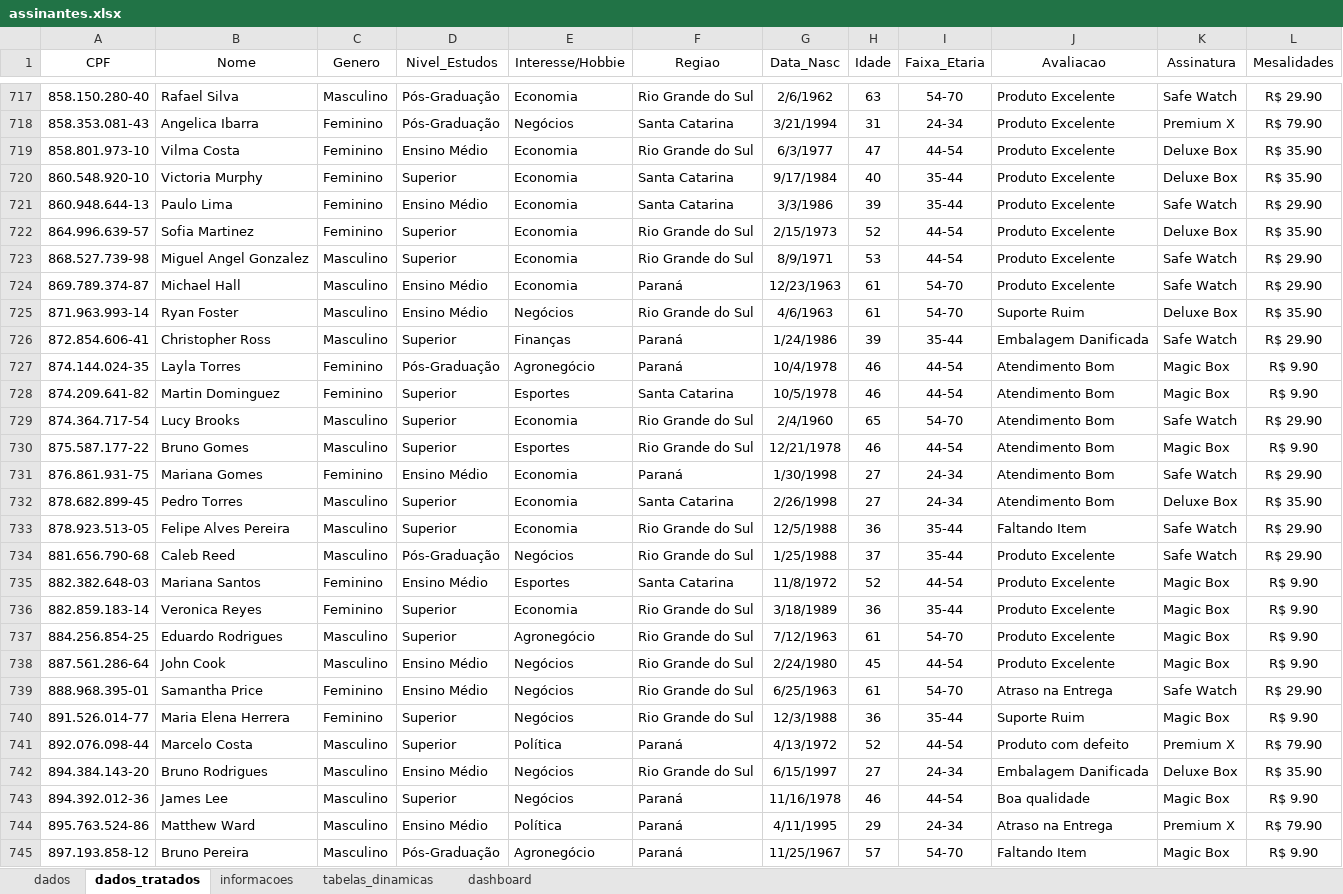
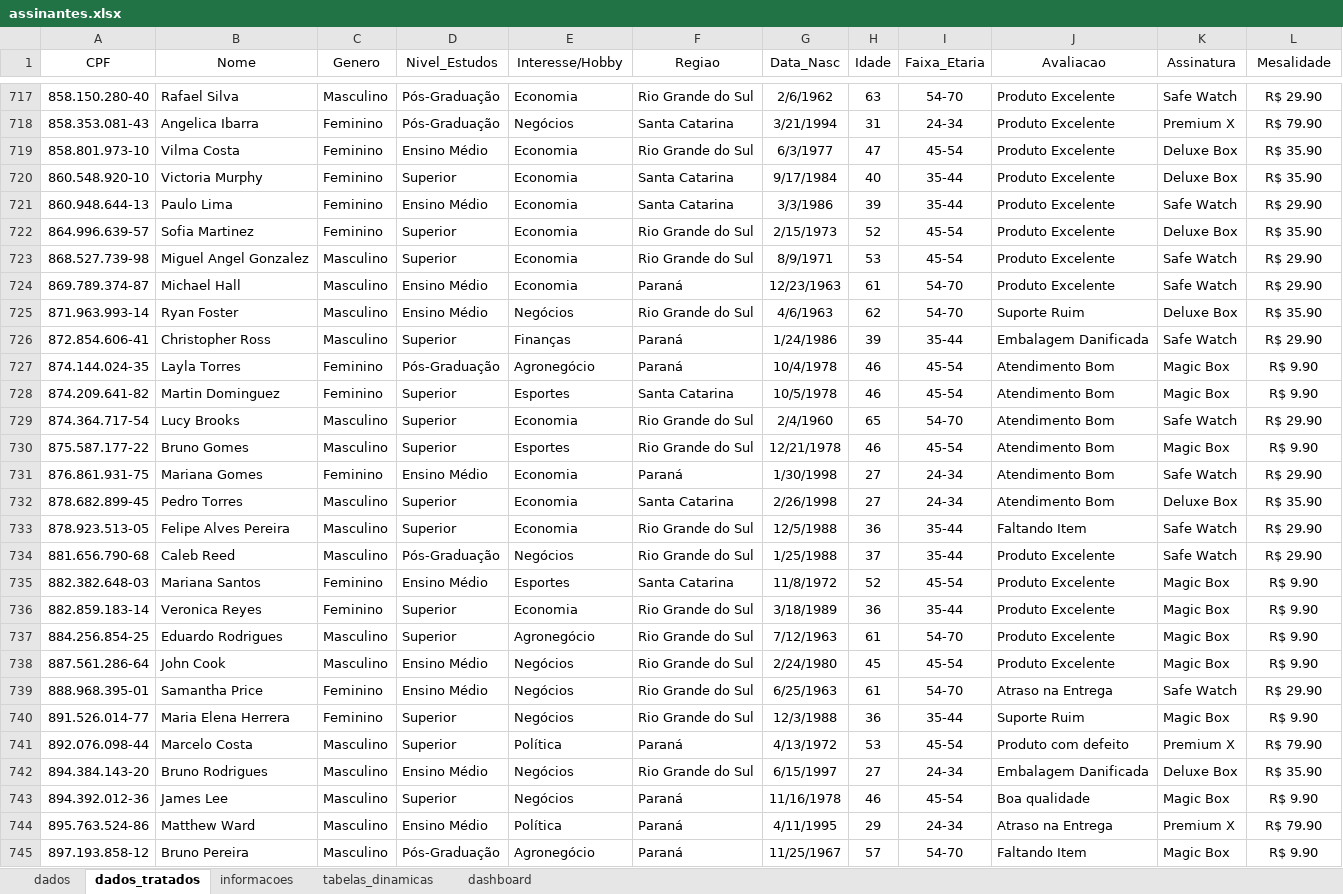
Before and after one commit to larissarqos/Projetos_Excel, an Excel workbook: Analise_Assinaturas/assinantes.xlsx, sheet dados_tratados, drawn as a sheet; only a part is shown, gaps mark what is left out; values as stored, in another font and other column widths than the file's, no borders; table styles not drawn; the diff covers the shown part only; the diff names each change by its address in the sheet, - before the commit and + after, or states it on an @@ line.

```diff
--- a/Analise_Assinaturas/assinantes.xlsx (sheet dados_tratados)
+++ b/Analise_Assinaturas/assinantes.xlsx (sheet dados_tratados)
-E1: Interesse/Hobbie
+E1: Interesse/Hobby
-L1: Mesalidades
+L1: Mesalidade
-I719 (Faixa_Etaria): 44-54
+I719 (Faixa_Etaria): 45-54
-I722:I723 (Faixa_Etaria): 44-54
+I722:I723 (Faixa_Etaria): 45-54
-H725 (Idade): 61
+H725 (Idade): 62
-I727:I728 (Faixa_Etaria): 44-54
+I727:I728 (Faixa_Etaria): 45-54
-I730 (Faixa_Etaria): 44-54
+I730 (Faixa_Etaria): 45-54
-I735 (Faixa_Etaria): 44-54
+I735 (Faixa_Etaria): 45-54
-I738 (Faixa_Etaria): 44-54
+I738 (Faixa_Etaria): 45-54
-H741 (Idade): 52
+H741 (Idade): 53
-I741 (Faixa_Etaria): 44-54
+I741 (Faixa_Etaria): 45-54
-I743 (Faixa_Etaria): 44-54
+I743 (Faixa_Etaria): 45-54
```
Also changed, not shown: 205 edited cells elsewhere in this sheet, sheet tabelas_dinamicas, sheet informacoes, charts or pictures, 2 other files.
